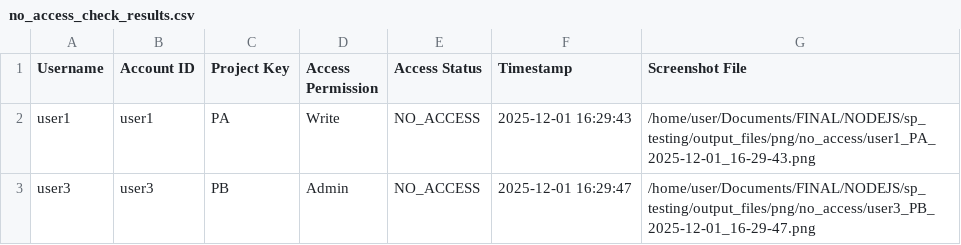
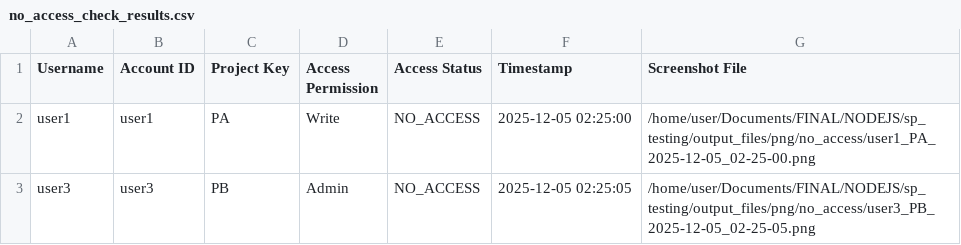
Before and after one commit to ravikiranv097/nodejs_bb_audit_sp_decision, a CSV file: output_files/no_access_check_results.csv, drawn as a sheet.

```diff
--- a/output_files/no_access_check_results.csv
+++ b/output_files/no_access_check_results.csv
@@ -1,3 +1,3 @@
 Username,Account ID,Project Key,Access Permission,Access Status,Timestamp,Screenshot File
-user1,user1,PA,Write,NO_ACCESS,2025-12-01 16:29:43,/home/user/Documents/FINAL/NODEJS/sp_testing/output_files/png/no_access/user1_PA_2025-12-01_16-29-43.png
-user3,user3,PB,Admin,NO_ACCESS,2025-12-01 16:29:47,/home/user/Documents/FINAL/NODEJS/sp_testing/output_files/png/no_access/user3_PB_2025-12-01_16-29-47.png
+user1,user1,PA,Write,NO_ACCESS,2025-12-05 02:25:00,/home/user/Documents/FINAL/NODEJS/sp_testing/output_files/png/no_access/user1_PA_2025-12-05_02-25-00.png
+user3,user3,PB,Admin,NO_ACCESS,2025-12-05 02:25:05,/home/user/Documents/FINAL/NODEJS/sp_testing/output_files/png/no_access/user3_PB_2025-12-05_02-25-05.png
```
Also changed, not shown: output_files/access_check_results.csv, 20 other files.
